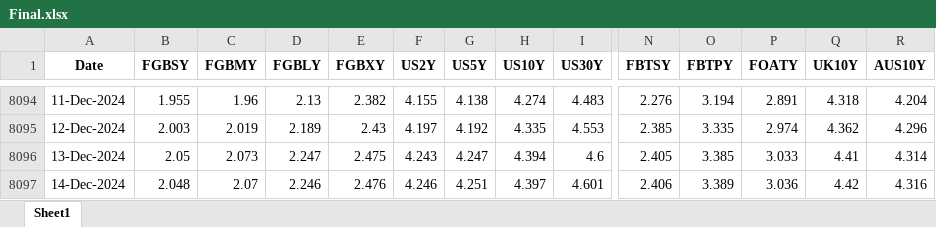
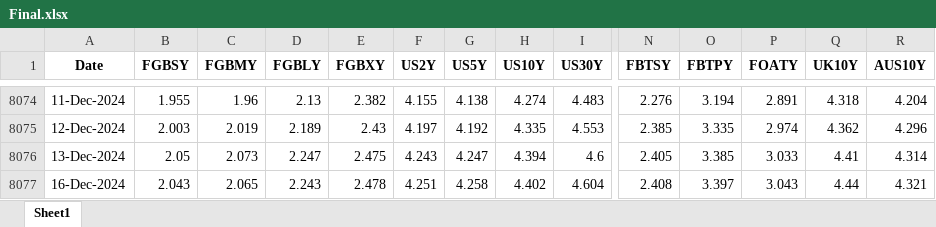
Before and after one commit to thakkarchintan/bond-analytics, an Excel workbook: Final.xlsx, sheet Sheet1, drawn as a sheet; only a part is shown, gaps mark what is left out; the shorter side is filled out with more unchanged rows; values as stored, in another font and other column widths than the file's, no borders; rows hold the shown columns only; the diff covers the shown part only; the diff names each change by its address in the sheet, - before the commit and + after, or states it on an @@ line.

```diff
--- a/Final.xlsx (sheet Sheet1)
+++ b/Final.xlsx (sheet Sheet1)
-row 8097: 14-Dec-2024 | 2.048 | 2.07 | 2.246 | 2.476 | 4.246 | 4.251 | 4.397 | 4.601 | 2.406 | 3.389 | 3.036 | 4.42 | 4.316
```
Also changed, not shown: 31 removed rows elsewhere in this sheet.
